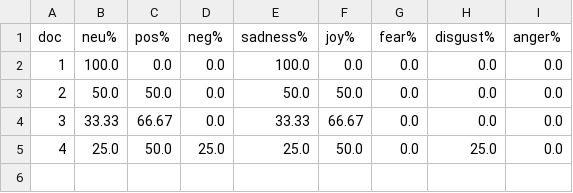
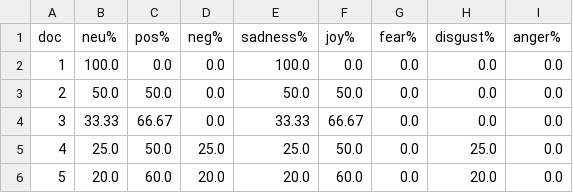
Before and after one commit to Zephyrs3/Sentiment_analysis, a CSV file: docemo.csv, drawn as a sheet.

Commit message:
Updated

```diff
--- a/docemo.csv
+++ b/docemo.csv
@@ -5 +5,2 @@ doc,neu%,pos%,neg%,sadness%,joy%,fear%,disgust%,anger%
 4,25.0,50.0,25.0,25.0,50.0,0.0,25.0,0.0
+5,20.0,60.0,20.0,20.0,60.0,0.0,20.0,0.0
```
